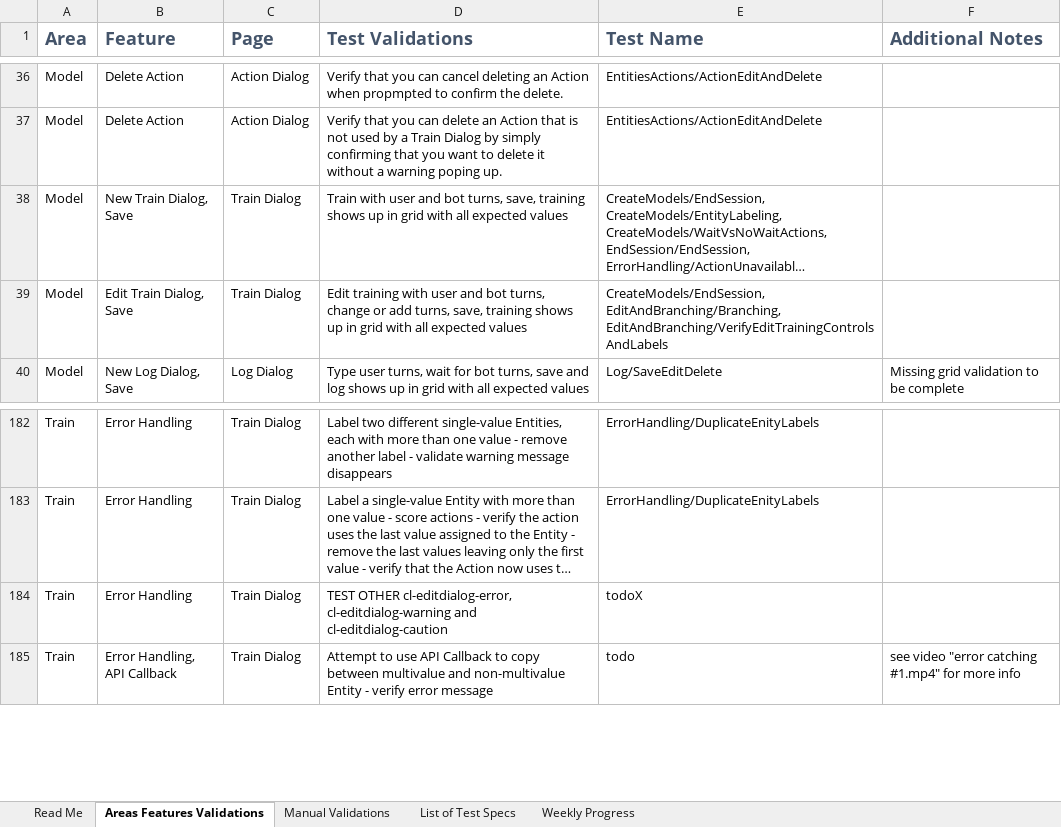
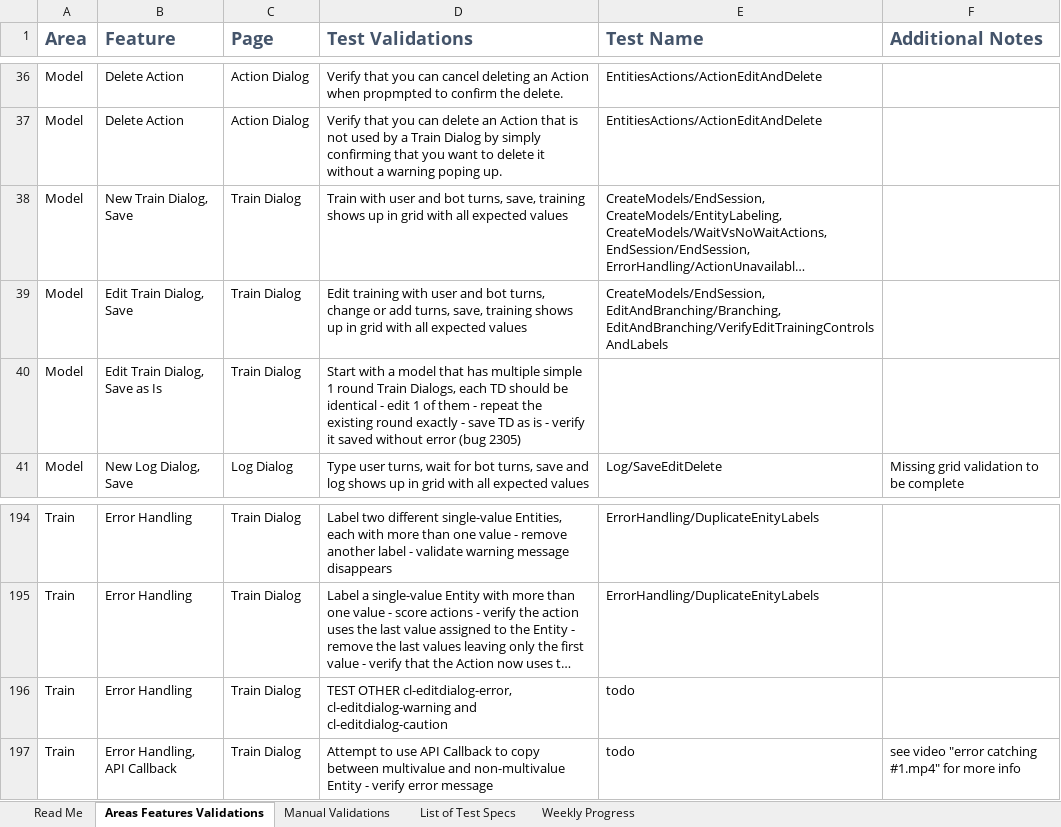
Before and after one commit to microsoft/conversationlearner, an Excel workbook: packages/cl-ui/cypress/TestGrid.xlsx, sheet Areas Features Validations, drawn as a sheet; only a part is shown, gaps mark what is left out; long unchanged cells end in …; values as stored, in another font and other column widths than the file's, no borders; table styles not drawn; addresses are those after the commit; the diff covers the shown part only; the diff names each change by its address in the sheet, - before the commit and + after, or states it on an @@ line.

Commit message:
Fix Tests that are Broken Due to UI Changes (#1316)
Recent UI changes broke many tests. These changes fixes those issues.

```diff
--- a/packages/cl-ui/cypress/TestGrid.xlsx (sheet Areas Features Validations)
+++ b/packages/cl-ui/cypress/TestGrid.xlsx (sheet Areas Features Validations)
+row 40: Model | Edit Train Dialog, Save as Is | Train Dialog | Start with a model that has multiple simple 1 round Train Dialogs, each TD should be identical - edit 1 of them - repeat the existing round exactly - save TD as is - verify it saved without error (bug 2305)
-E196 (Test Name): todoX
+E196 (Test Name): todo
```
Also changed, not shown: 11 added rows and 17 edited cells elsewhere in this sheet, sheet Weekly Progress, charts or pictures, 27 other files.
